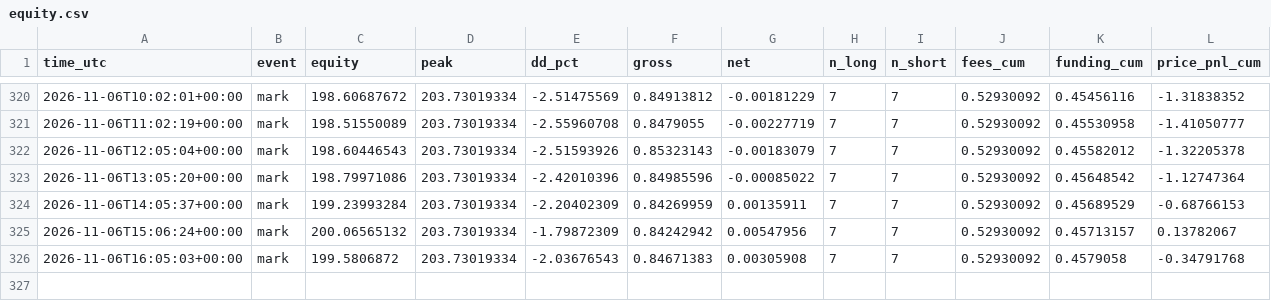
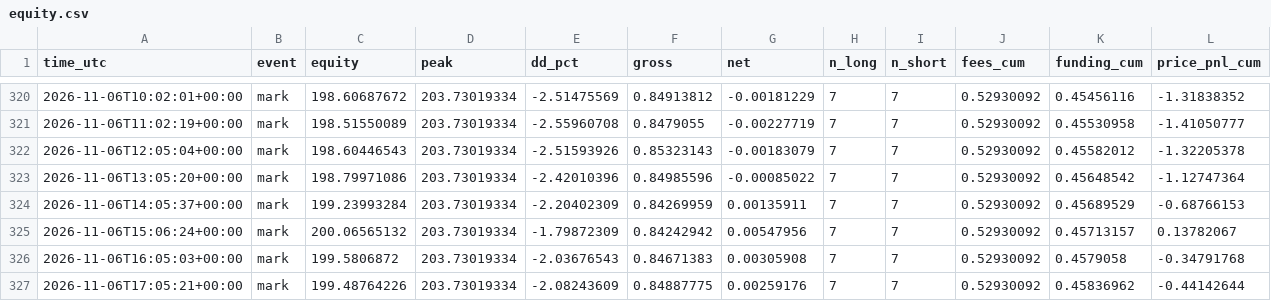
Before and after one commit to daijobudesu69/Crypto-FCL, a CSV file: state/equity.csv, drawn as a sheet; only a part is shown, gaps mark what is left out; the diff names each change by its address in the sheet, - before the commit and + after, or states it on an @@ line.

```diff
--- a/state/equity.csv
+++ b/state/equity.csv
+row 327: 2026-11-06T17:05:21+00:00 | mark | 199.48764226 | 203.73019334 | -2.08243609 | 0.84887775 | 0.00259176 | 7 | 7 | 0.52930092 | 0.45836962 | -0.44142644
```
Also changed, not shown: 2 other files.
